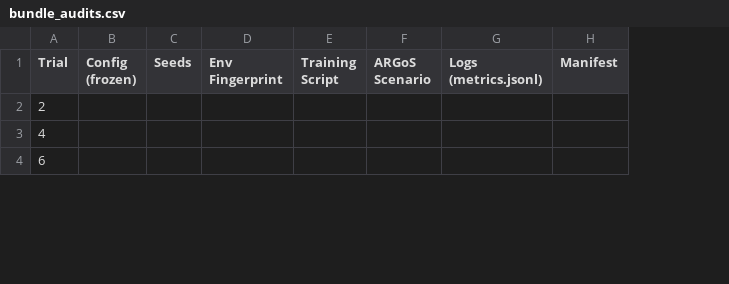
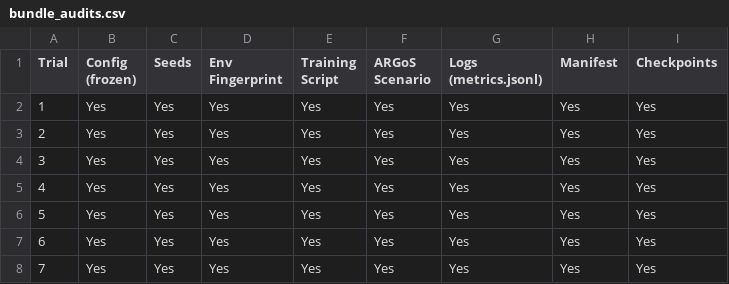
Before and after one commit to tombackert/margos, a CSV file: docs/experiments/evidence/SRQ5/bundle_audits.csv, drawn as a sheet; only a part is shown; addresses are those after the commit; the diff covers the shown part only; the diff names each change by its address in the sheet, - before the commit and + after, or states it on an @@ line.

Commit message:
eval: SRQ5 trial data

```diff
--- a/docs/experiments/evidence/SRQ5/bundle_audits.csv
+++ b/docs/experiments/evidence/SRQ5/bundle_audits.csv
+column I (Checkpoints), row 3: Yes; row 5: Yes; row 7: Yes
+row 2: 1 | Yes | Yes | Yes | Yes | Yes | Yes | Yes | Yes
-B3 (Config (frozen)): (empty)
+B3 (Config (frozen)): Yes
-C3 (Seeds): (empty)
+C3 (Seeds): Yes
-D3 (Env Fingerprint): (empty)
+D3 (Env Fingerprint): Yes
-E3 (Training Script): (empty)
+E3 (Training Script): Yes
-F3 (ARGoS Scenario): (empty)
+F3 (ARGoS Scenario): Yes
-G3 (Logs (metrics.jsonl)): (empty)
+G3 (Logs (metrics.jsonl)): Yes
-H3 (Manifest): (empty)
+H3 (Manifest): Yes
+row 4: 3 | Yes | Yes | Yes | Yes | Yes | Yes | Yes | Yes
-B5 (Config (frozen)): (empty)
+B5 (Config (frozen)): Yes
-C5 (Seeds): (empty)
+C5 (Seeds): Yes
-D5 (Env Fingerprint): (empty)
+D5 (Env Fingerprint): Yes
-E5 (Training Script): (empty)
+E5 (Training Script): Yes
-F5 (ARGoS Scenario): (empty)
+F5 (ARGoS Scenario): Yes
-G5 (Logs (metrics.jsonl)): (empty)
+G5 (Logs (metrics.jsonl)): Yes
-H5 (Manifest): (empty)
+H5 (Manifest): Yes
+row 6: 5 | Yes | Yes | Yes | Yes | Yes | Yes | Yes | Yes
-B7 (Config (frozen)): (empty)
+B7 (Config (frozen)): Yes
-C7 (Seeds): (empty)
+C7 (Seeds): Yes
-D7 (Env Fingerprint): (empty)
+D7 (Env Fingerprint): Yes
-E7 (Training Script): (empty)
+E7 (Training Script): Yes
-F7 (ARGoS Scenario): (empty)
+F7 (ARGoS Scenario): Yes
-G7 (Logs (metrics.jsonl)): (empty)
+G7 (Logs (metrics.jsonl)): Yes
-H7 (Manifest): (empty)
+H7 (Manifest): Yes
+row 8: 7 | Yes | Yes | Yes | Yes | Yes | Yes | Yes | Yes
```
Also changed, not shown: 1 added row, 5 removed rows and 14 edited cells elsewhere in this file, docs/experiments/evidence/SRQ5/trial_data.csv, 2 other files.
